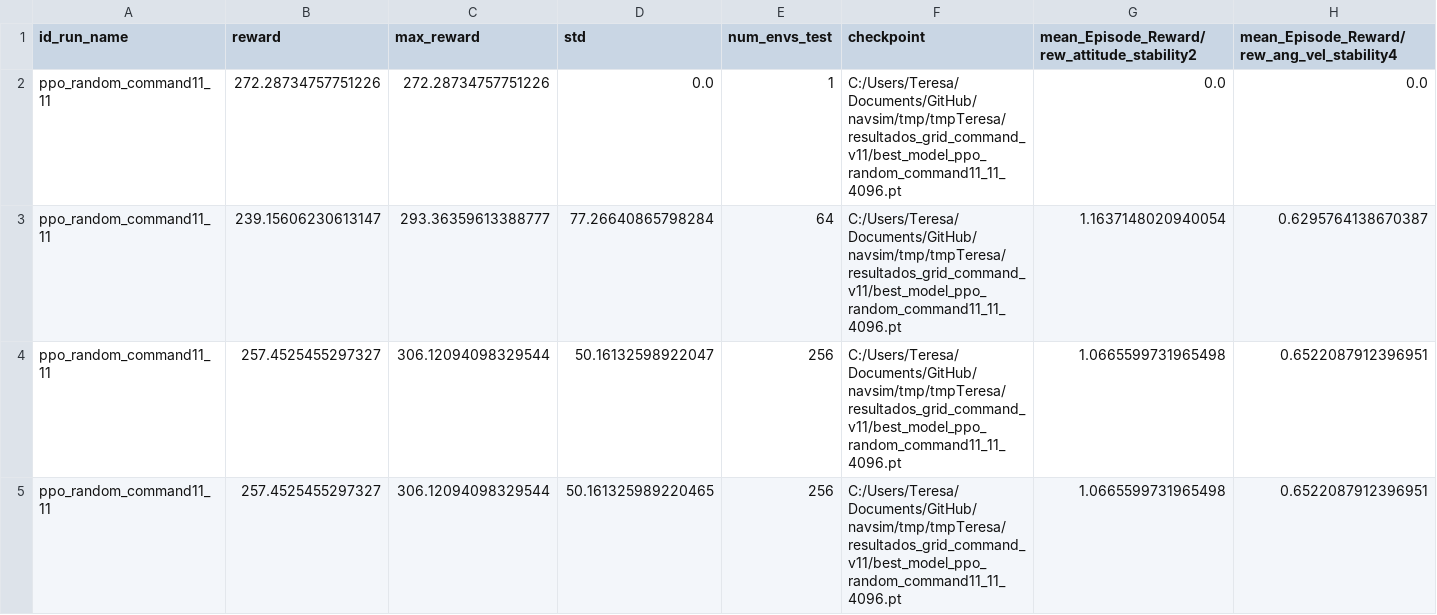
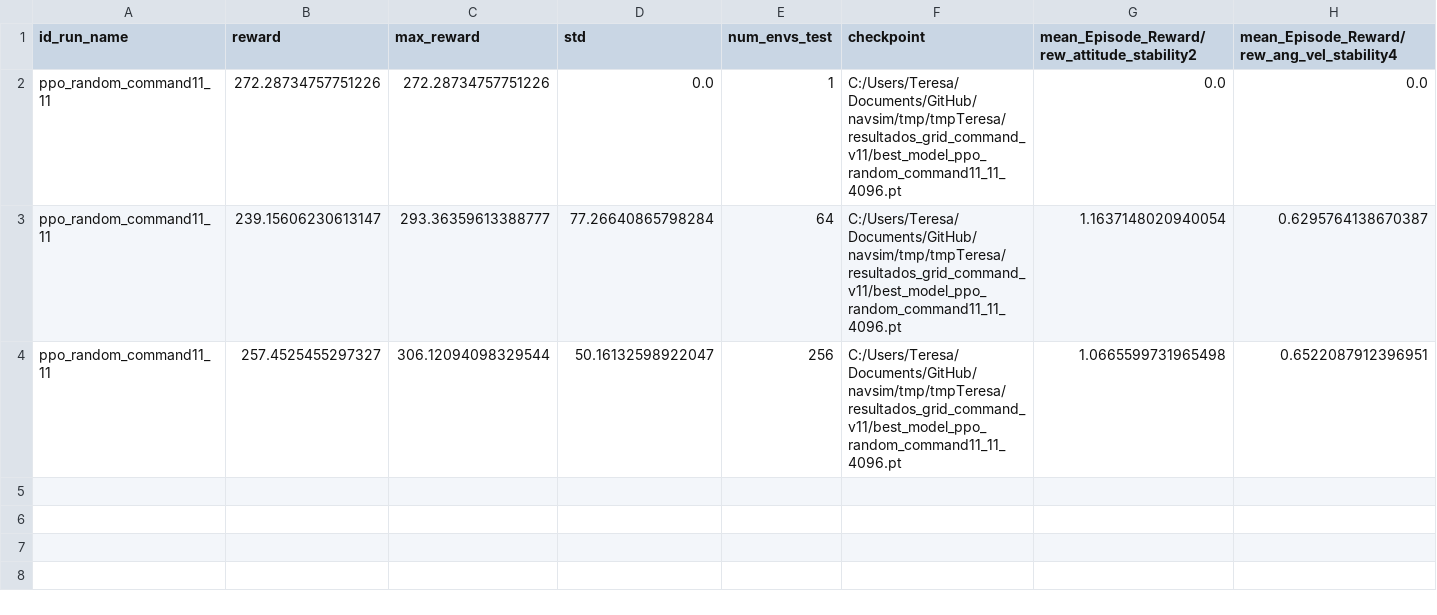
Before and after one commit to I3A-NavSys/navsim, a CSV file: tmp/tmpTeresa/resultados_grid_command_v11/rewards_play_PPO.csv, drawn as a sheet; only a part is shown; rows hold the shown columns only; the diff names each change by its address in the sheet, - before the commit and + after, or states it on an @@ line.

Commit message:
experimento de prueba visual eliminado

```diff
--- a/tmp/tmpTeresa/resultados_grid_command_v11/rewards_play_PPO.csv
+++ b/tmp/tmpTeresa/resultados_grid_command_v11/rewards_play_PPO.csv
-row 5: ppo_random_command11_11 | 257.4525455297327 | 306.12094098329544 | 50.161325989220465 | 256 | C:/Users/Teresa/Documents/GitHub/navsim/tmp/tmpTeresa/resultados_grid_command_v11/best_model_ppo_random_command11_11_4096.pt | 1.0665599731965498 | 0.6522087912396951
```
